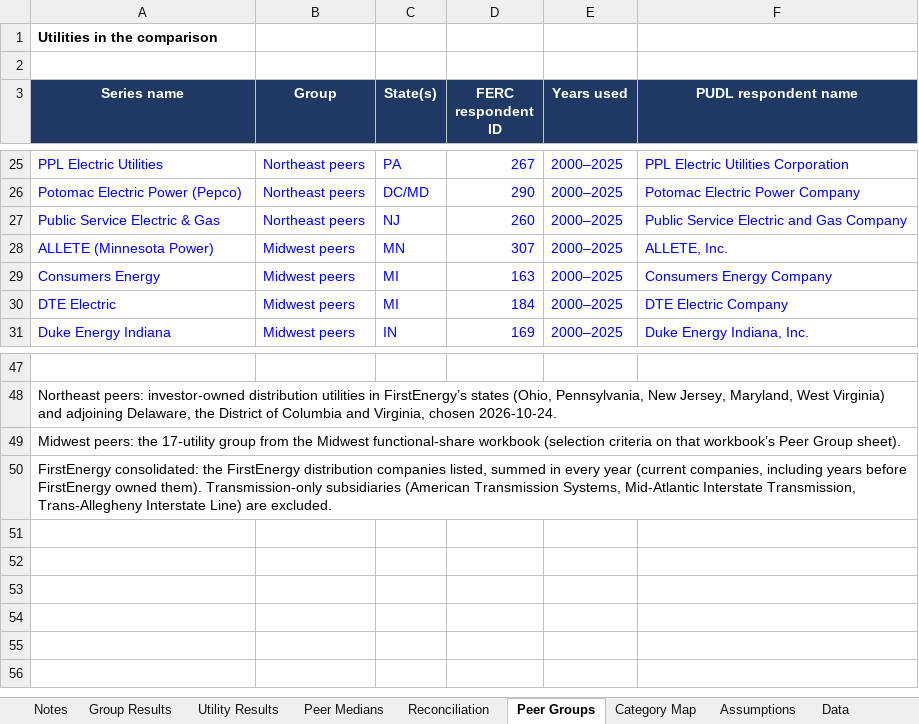
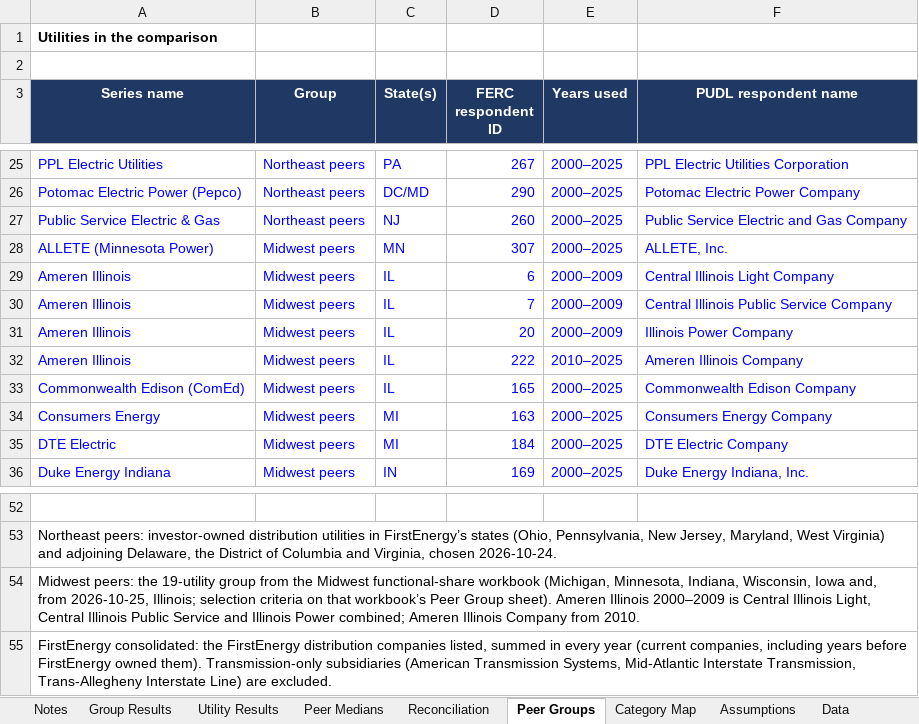
Before and after one commit to wkenworthy/Test1, an Excel workbook: deliverables/FirstEnergy_distribution_peer_comparison.xlsx, sheet Peer Groups, drawn as a sheet; only a part is shown, gaps mark what is left out; values as stored, in another font and other column widths than the file's, no borders; addresses are those after the commit; the diff names each change by its address in the sheet, - before the commit and + after, or states it on an @@ line.

```diff
--- a/deliverables/FirstEnergy_distribution_peer_comparison.xlsx (sheet Peer Groups)
+++ b/deliverables/FirstEnergy_distribution_peer_comparison.xlsx (sheet Peer Groups)
+row 29: Ameren Illinois | Midwest peers | IL | 6 | 2000–2009 | Central Illinois Light Company
+row 30: Ameren Illinois | Midwest peers | IL | 7 | 2000–2009 | Central Illinois Public Service Company
+row 31: Ameren Illinois | Midwest peers | IL | 20 | 2000–2009 | Illinois Power Company
+row 32: Ameren Illinois | Midwest peers | IL | 222 | 2010–2025 | Ameren Illinois Company
+row 33: Commonwealth Edison (ComEd) | Midwest peers | IL | 165 | 2000–2025 | Commonwealth Edison Company
-A54 (Series name): …peers: the 17-utility group from the Midwest functional-share workbook (selection criteria on that workbook’s Peer Group sheet).
+A54 (Series name): …peers: the 19-utility group from the Midwest functional-share workbook (Michigan, Minnesota, Indiana, Wisconsin, Iowa and, from 2026-10-25, Illinois; selection criteria on that workbook’s Peer Group sheet). Ameren Illinois 2000–2009 is Central Illinois Light, Central Illinois Public Service and Illinois Power combined; Ameren Illinois Company from 2010.
```
Also changed, not shown: sheet Utility Results, sheet Data, sheet Reconciliation, sheet Group Results, sheet Peer Medians, sheet Notes, formulas that keep their value.
